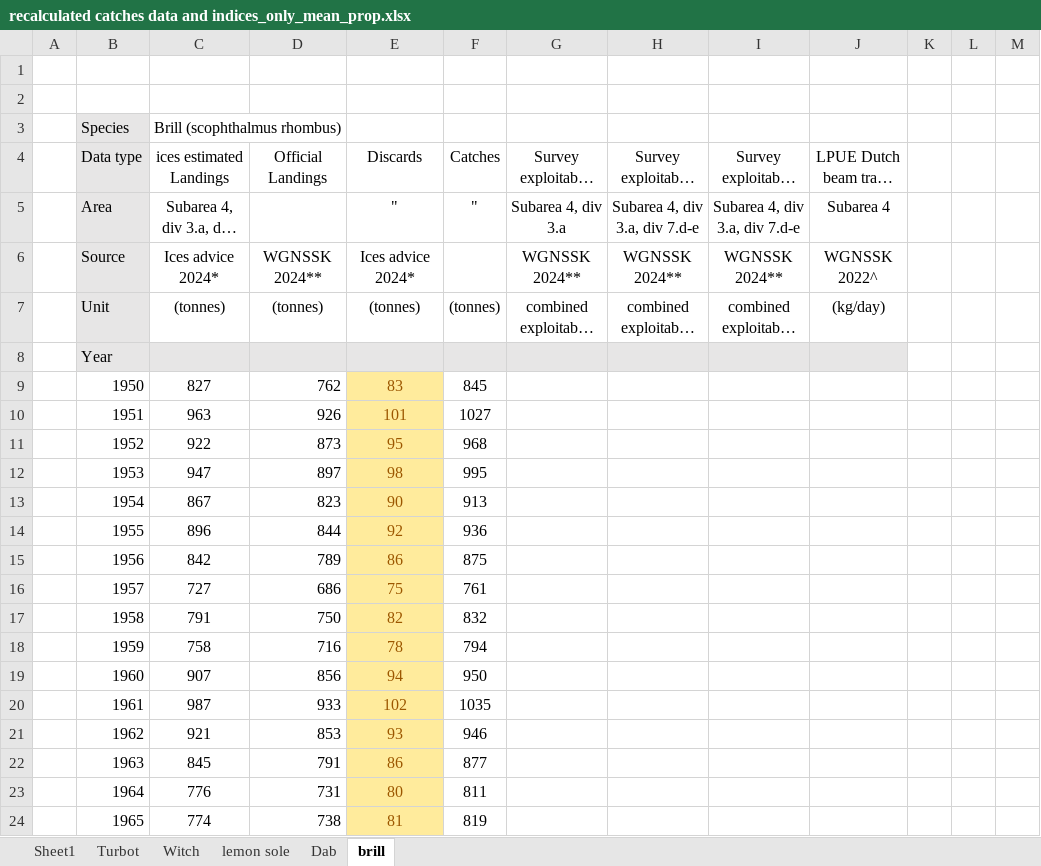
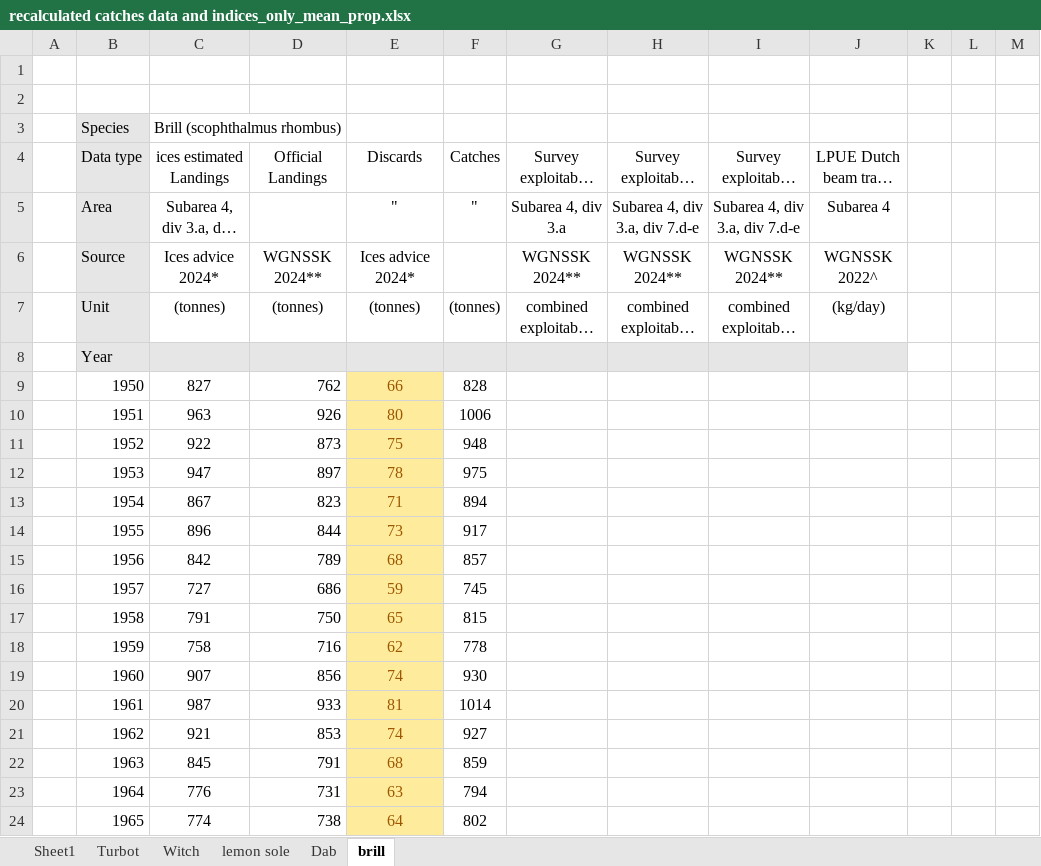
Before and after one commit to JanJaapPoos/RobinHood, an Excel workbook: Data/landings and indices/recalculated catches data and indices_only_mean_prop.xlsx, sheet brill, drawn as a sheet; only a part is shown; long unchanged cells end in …; values as stored, in another font and other column widths than the file's, no borders; charts and pictures not drawn; the diff covers the shown part only; the diff names each change by its address in the sheet, - before the commit and + after, or states it on an @@ line.

Commit message:
another update

```diff
--- a/Data/landings and indices/recalculated catches data and indices_only_mean_prop.xlsx (sheet brill)
+++ b/Data/landings and indices/recalculated catches data and indices_only_mean_prop.xlsx (sheet brill)
-E9 (Discards): 83
+E9 (Discards): 66
-F9 (Catches): 845
+F9 (Catches): 828
-E10 (Discards): 101
+E10 (Discards): 80
-F10 (Catches): 1027
+F10 (Catches): 1006
-E11 (Discards): 95
+E11 (Discards): 75
-F11 (Catches): 968
+F11 (Catches): 948
-E12 (Discards): 98
+E12 (Discards): 78
-F12 (Catches): 995
+F12 (Catches): 975
-E13 (Discards): 90
+E13 (Discards): 71
-F13 (Catches): 913
+F13 (Catches): 894
-E14 (Discards): 92
+E14 (Discards): 73
-F14 (Catches): 936
+F14 (Catches): 917
-E15 (Discards): 86
+E15 (Discards): 68
-F15 (Catches): 875
+F15 (Catches): 857
-E16 (Discards): 75
+E16 (Discards): 59
-F16 (Catches): 761
+F16 (Catches): 745
-E17 (Discards): 82
+E17 (Discards): 65
-F17 (Catches): 832
+F17 (Catches): 815
-E18 (Discards): 78
+E18 (Discards): 62
-F18 (Catches): 794
+F18 (Catches): 778
-E19 (Discards): 94
+E19 (Discards): 74
-F19 (Catches): 950
+F19 (Catches): 930
-E20 (Discards): 102
+E20 (Discards): 81
-F20 (Catches): 1035
+F20 (Catches): 1014
-E21 (Discards): 93
+E21 (Discards): 74
-F21 (Catches): 946
+F21 (Catches): 927
-E22 (Discards): 86
+E22 (Discards): 68
-F22 (Catches): 877
+F22 (Catches): 859
-E23 (Discards): 80
+E23 (Discards): 63
-F23 (Catches): 811
+F23 (Catches): 794
-E24 (Discards): 81
+E24 (Discards): 64
-F24 (Catches): 819
+F24 (Catches): 802
```
Also changed, not shown: 100 edited cells elsewhere in this sheet, charts or pictures.
